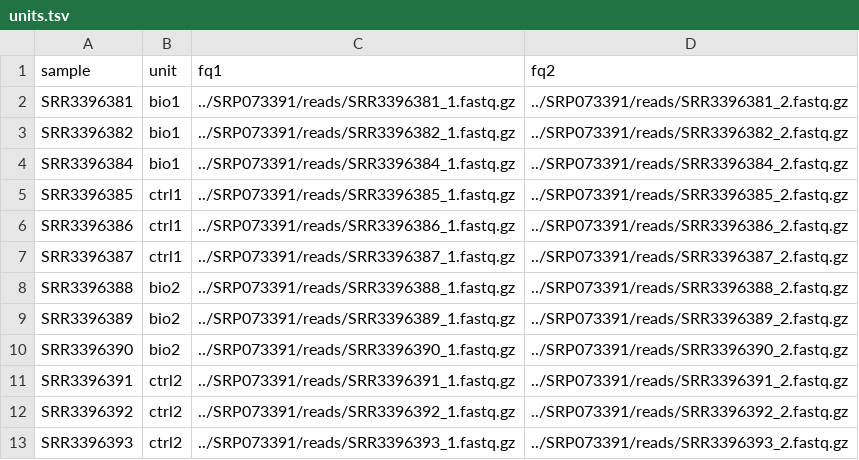
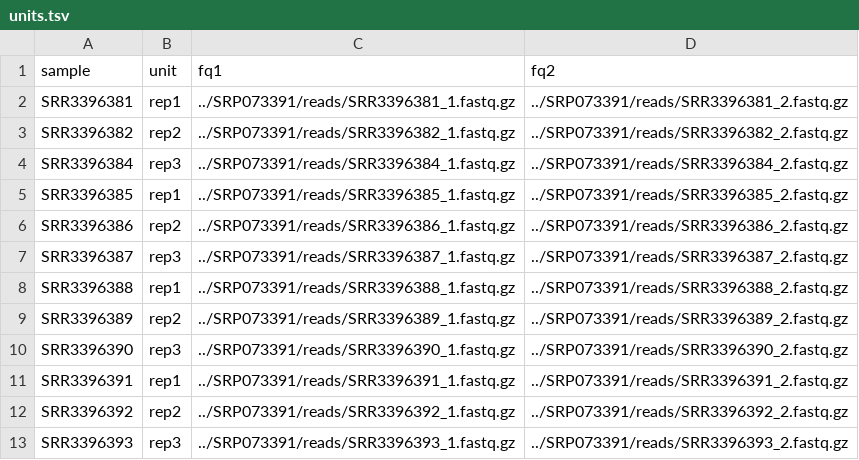
Before and after one commit to matrs/rna-seq-star-deseq2, a TSV file: units.tsv, drawn as a sheet.

```diff
--- a/units.tsv
+++ b/units.tsv
@@ -1,13 +1,13 @@
 sample	unit	fq1	fq2
-SRR3396381	bio1	../SRP073391/reads/SRR3396381_1.fastq.gz	../SRP073391/reads/SRR3396381_2.fastq.gz
-SRR3396382	bio1	../SRP073391/reads/SRR3396382_1.fastq.gz	../SRP073391/reads/SRR3396382_2.fastq.gz
-SRR3396384	bio1	../SRP073391/reads/SRR3396384_1.fastq.gz	../SRP073391/reads/SRR3396384_2.fastq.gz
-SRR3396385	ctrl1	../SRP073391/reads/SRR3396385_1.fastq.gz	../SRP073391/reads/SRR3396385_2.fastq.gz
-SRR3396386	ctrl1	../SRP073391/reads/SRR3396386_1.fastq.gz	../SRP073391/reads/SRR3396386_2.fastq.gz
-SRR3396387	ctrl1	../SRP073391/reads/SRR3396387_1.fastq.gz	../SRP073391/reads/SRR3396387_2.fastq.gz
-SRR3396388	bio2	../SRP073391/reads/SRR3396388_1.fastq.gz	../SRP073391/reads/SRR3396388_2.fastq.gz
-SRR3396389	bio2	../SRP073391/reads/SRR3396389_1.fastq.gz	../SRP073391/reads/SRR3396389_2.fastq.gz
-SRR3396390	bio2	../SRP073391/reads/SRR3396390_1.fastq.gz	../SRP073391/reads/SRR3396390_2.fastq.gz
-SRR3396391	ctrl2	../SRP073391/reads/SRR3396391_1.fastq.gz	../SRP073391/reads/SRR3396391_2.fastq.gz
-SRR3396392	ctrl2	../SRP073391/reads/SRR3396392_1.fastq.gz	../SRP073391/reads/SRR3396392_2.fastq.gz
-SRR3396393	ctrl2	../SRP073391/reads/SRR3396393_1.fastq.gz	../SRP073391/reads/SRR3396393_2.fastq.gz
+SRR3396381	rep1	../SRP073391/reads/SRR3396381_1.fastq.gz	../SRP073391/reads/SRR3396381_2.fastq.gz
+SRR3396382	rep2	../SRP073391/reads/SRR3396382_1.fastq.gz	../SRP073391/reads/SRR3396382_2.fastq.gz
+SRR3396384	rep3	../SRP073391/reads/SRR3396384_1.fastq.gz	../SRP073391/reads/SRR3396384_2.fastq.gz
+SRR3396385	rep1	../SRP073391/reads/SRR3396385_1.fastq.gz	../SRP073391/reads/SRR3396385_2.fastq.gz
+SRR3396386	rep2	../SRP073391/reads/SRR3396386_1.fastq.gz	../SRP073391/reads/SRR3396386_2.fastq.gz
+SRR3396387	rep3	../SRP073391/reads/SRR3396387_1.fastq.gz	../SRP073391/reads/SRR3396387_2.fastq.gz
+SRR3396388	rep1	../SRP073391/reads/SRR3396388_1.fastq.gz	../SRP073391/reads/SRR3396388_2.fastq.gz
+SRR3396389	rep2	../SRP073391/reads/SRR3396389_1.fastq.gz	../SRP073391/reads/SRR3396389_2.fastq.gz
+SRR3396390	rep3	../SRP073391/reads/SRR3396390_1.fastq.gz	../SRP073391/reads/SRR3396390_2.fastq.gz
+SRR3396391	rep1	../SRP073391/reads/SRR3396391_1.fastq.gz	../SRP073391/reads/SRR3396391_2.fastq.gz
+SRR3396392	rep2	../SRP073391/reads/SRR3396392_1.fastq.gz	../SRP073391/reads/SRR3396392_2.fastq.gz
+SRR3396393	rep3	../SRP073391/reads/SRR3396393_1.fastq.gz	../SRP073391/reads/SRR3396393_2.fastq.gz
```
Also changed, not shown: 14 other files.
